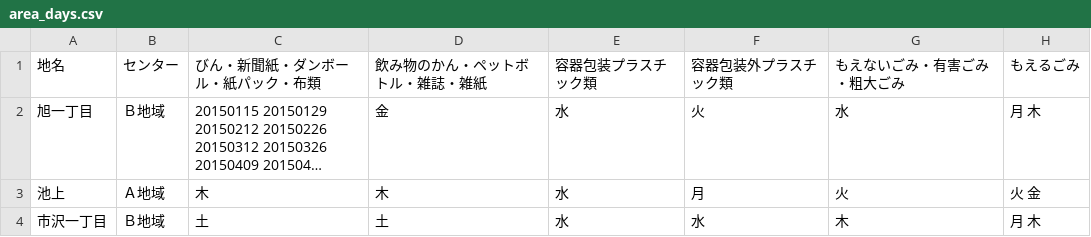
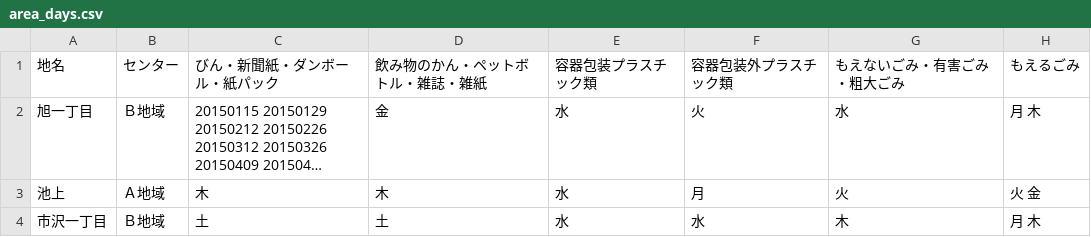
Before and after one commit to fujimino5374/5374, a CSV file: data/area_days.csv, drawn as a sheet; only a part is shown; long unchanged cells end in …; the diff names each change by its address in the sheet, - before the commit and + after, or states it on an @@ line.

Commit message:
Update area_days.csv

```diff
--- a/data/area_days.csv
+++ b/data/area_days.csv
-C1: びん・新聞紙・ダンボール・紙パック・布類
+C1: びん・新聞紙・ダンボール・紙パック
```
